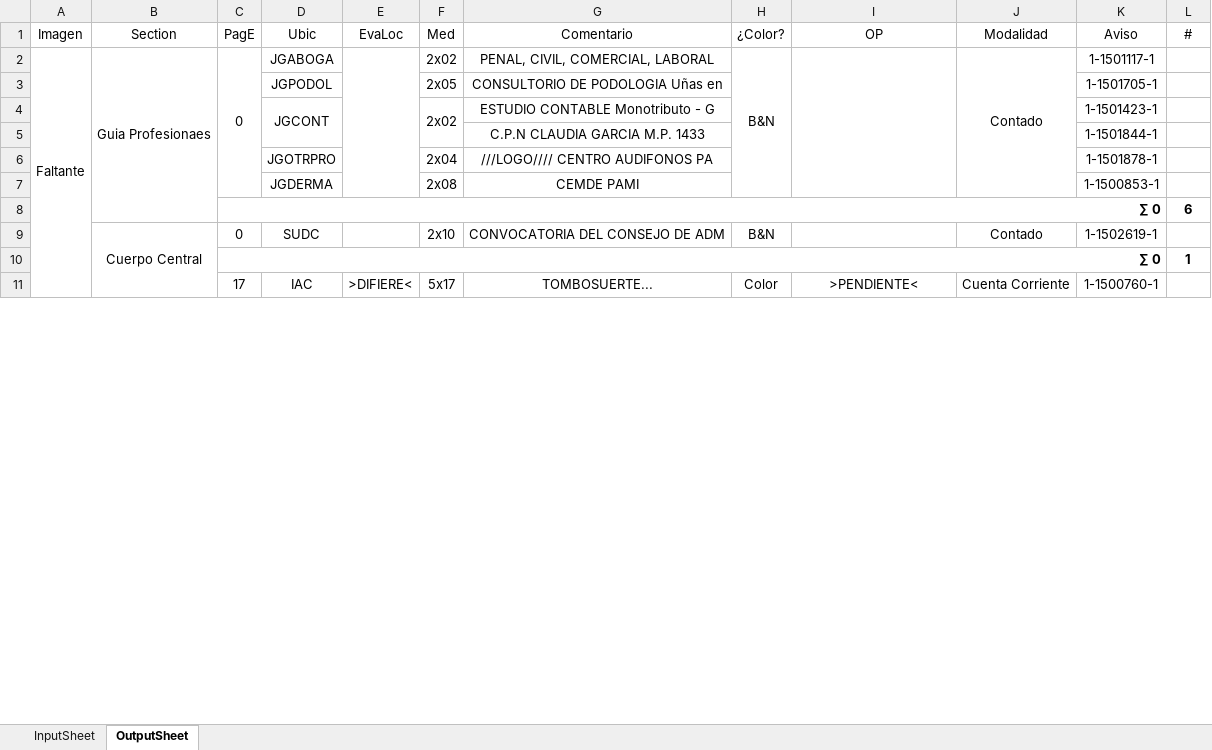
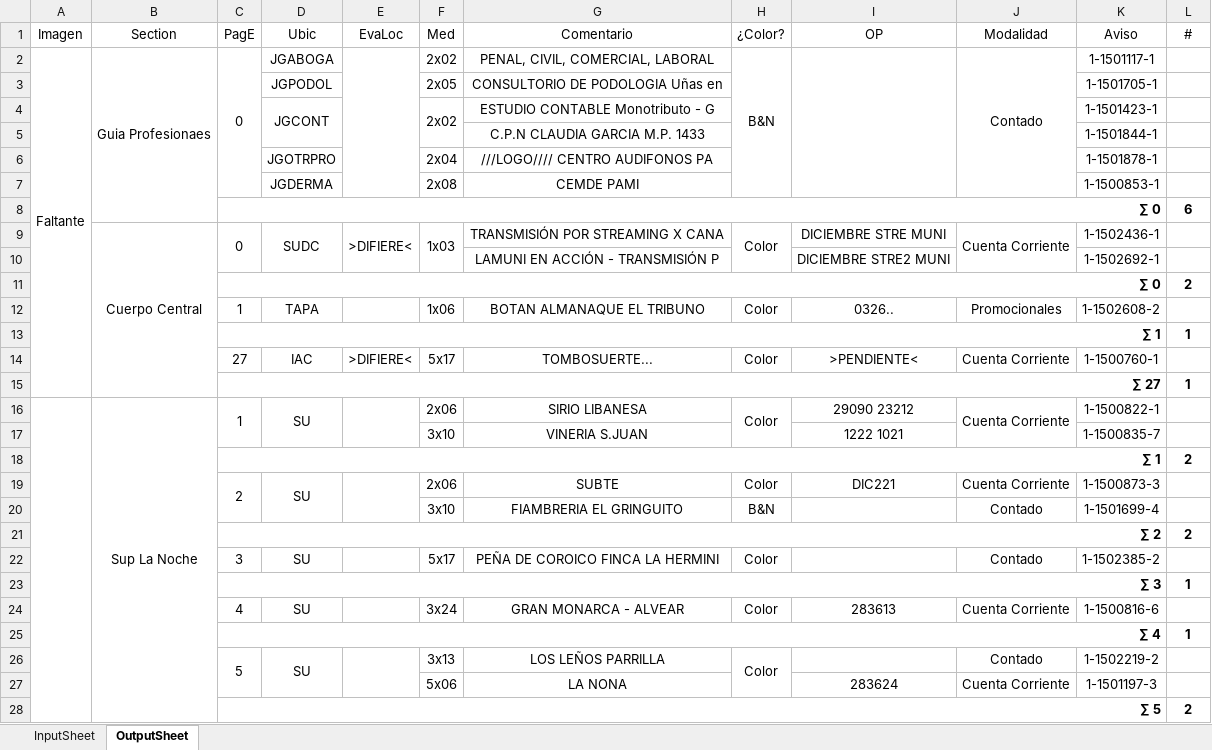
Before and after one commit to zherar7ordoya/AP5, an Excel workbook: Xtras/MSExcel/CDP.xlsm, sheet OutputSheet, drawn as a sheet; only a part is shown; values as stored, in another font and other column widths than the file's, no borders; conditional formats not drawn; removed rows and columns are numbered as before the commit, all else as after; the diff covers the shown part only; the diff names each change by its address in the sheet, - before the commit and + after, or states it on an @@ line.

```diff
--- a/Xtras/MSExcel/CDP.xlsm (sheet OutputSheet)
+++ b/Xtras/MSExcel/CDP.xlsm (sheet OutputSheet)
-A2:A12 merged
+A2:A15 merged
-row 9:  | Cuerpo Central | 0 | SUDC |  | 2x10 | CONVOCATORIA DEL CONSEJO DE ADM | B&N |  | Contado | 1-1502619-1 | 1
+row 9:  | Cuerpo Central | 0 | SUDC | >DIFIERE< | 1x03 | TRANSMISIÓN POR STREAMING X CANA | Color | DICIEMBRE STRE MUNI | Cuenta Corriente | 1-1502436-1 | 1
+row 10:  |  |  |  |  |  | LAMUNI EN ACCIÓN - TRANSMISIÓN P |  | DICIEMBRE STRE2 MUNI |  | 1-1502692-1 | 1
+row 11:  |  | ∑ 0 |  |  |  |  |  |  |  |  | 2
+row 12:  |  | 1 | TAPA |  | 1x06 | BOTAN ALMANAQUE EL TRIBUNO | Color | 0326.. | Promocionales | 1-1502608-2 | 1
-C13 (PagE): ∑ 0
+C13 (PagE): ∑ 1
-C14 (PagE): 17
+C14 (PagE): 27
+row 15:  |  | ∑ 27 |  |  |  |  |  |  |  |  | 1
+row 16:  | Sup La Noche | 1 | SU |  | 2x06 | SIRIO LIBANESA | Color | 29090 23212 | Cuenta Corriente | 1-1500822-1 | 1
+row 17:  |  |  |  |  | 3x10 | VINERIA S.JUAN |  | 1222 1021 |  | 1-1500835-7 | 1
@@ row 17 moved to row 18: ∑ 1 @@
+row 19:  |  | 2 | SU |  | 2x06 | SUBTE | Color | DIC221 | Cuenta Corriente | 1-1500873-3 | 1
+row 20:  |  |  |  |  | 3x10 | FIAMBRERIA EL GRINGUITO | B&N |  | Contado | 1-1501699-4 | 1
+row 21:  |  | ∑ 2 |  |  |  |  |  |  |  |  | 2
+row 22:  |  | 3 | SU |  | 5x17 | PEÑA DE COROICO FINCA LA HERMINI | Color |  | Contado | 1-1502385-2 | 1
@@ row 21 moved to row 23: ∑ 3 @@
+row 24:  |  | 4 | SU |  | 3x24 | GRAN MONARCA - ALVEAR | Color | 283613 | Cuenta Corriente | 1-1500816-6 | 1
+row 25:  |  | ∑ 4 |  |  |  |  |  |  |  |  | 1
+row 26:  |  | 5 | SU |  | 3x13 | LOS LEÑOS PARRILLA | Color |  | Contado | 1-1502219-2 | 1
+row 27:  |  |  |  |  | 5x06 | LA NONA |  | 283624 | Cuenta Corriente | 1-1501197-3 | 1
+row 28:  |  | ∑ 5 |  |  |  |  |  |  |  |  | 2
```
Also changed, not shown: 26 added rows, 40 removed rows, 1 moved row, 48 edited cells and merged cells elsewhere in this sheet, hidden cells, 1 other file.
